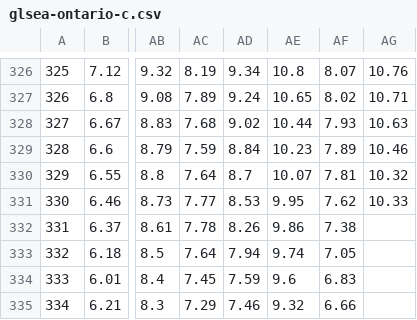
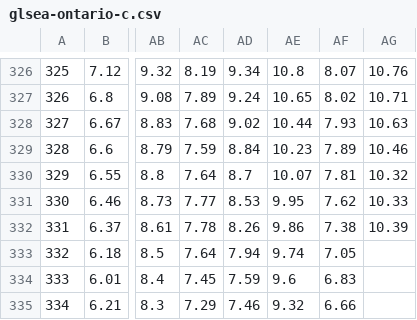
Before and after one commit to TahoeQ608/Lake-Ontario-Fishing-Forecast, a CSV file: data/2026-11-28/glsea-ontario-c.csv, drawn as a sheet; only a part is shown, gaps mark what is left out; the diff names each change by its address in the sheet, - before the commit and + after, or states it on an @@ line.

```diff
--- a/data/2026-11-28/glsea-ontario-c.csv
+++ b/data/2026-11-28/glsea-ontario-c.csv
-AG332: (empty)
+AG332: 10.39
```
Also changed, not shown: 1 other file.
